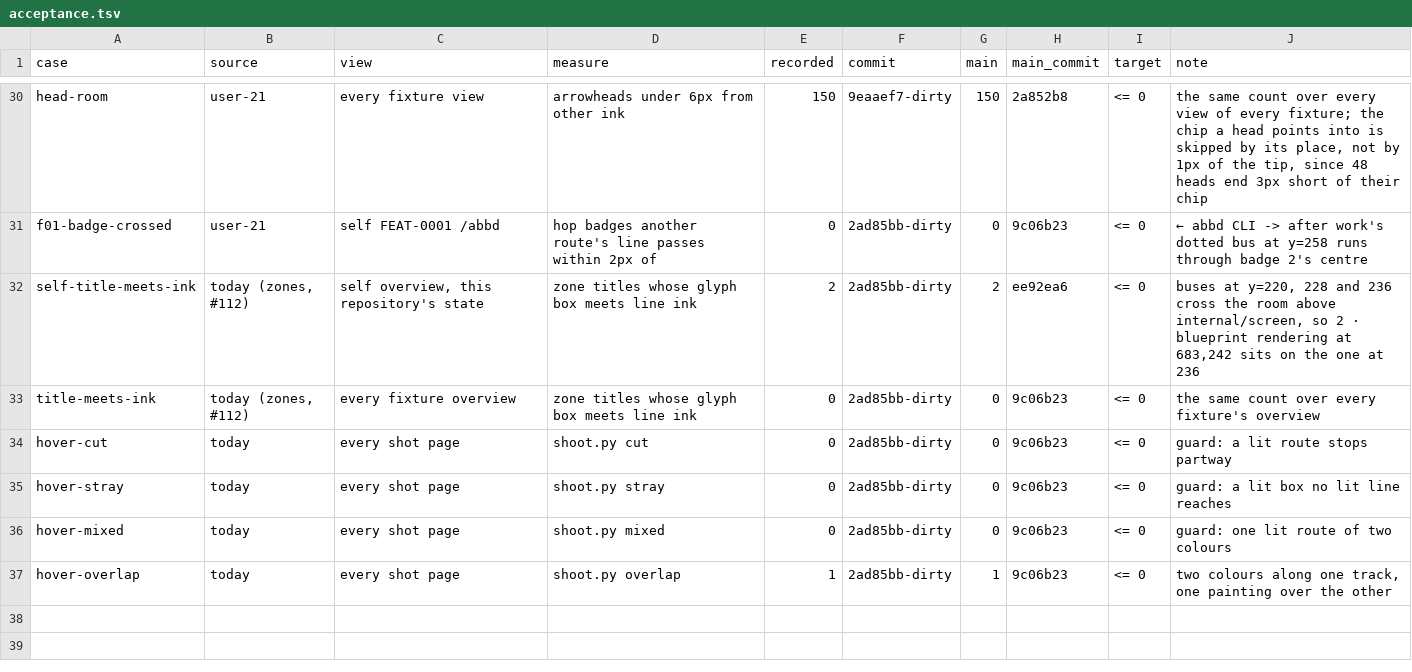
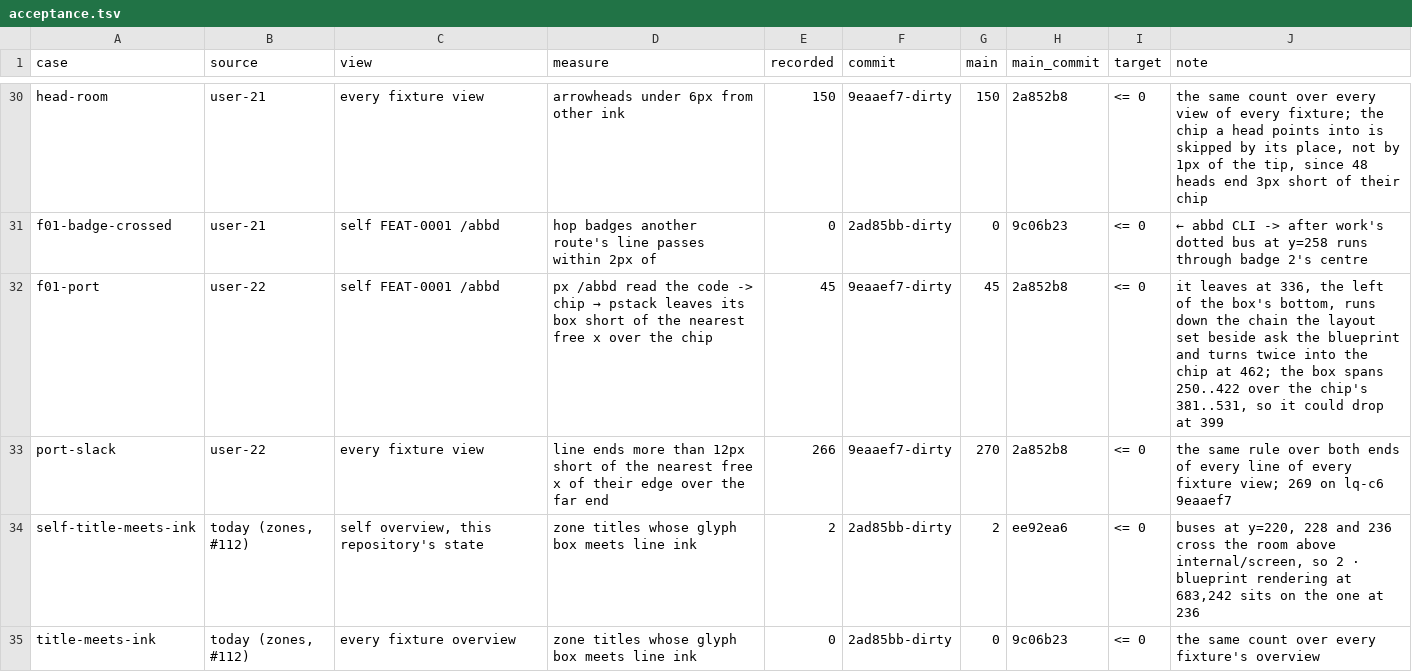
Before and after one commit to whyjp/ABBD, a TSV file: eval/lint/acceptance.tsv, drawn as a sheet; only a part is shown, gaps mark what is left out; the shorter side is filled out with more unchanged rows; the diff names each change by its address in the sheet, - before the commit and + after, or states it on an @@ line.

```diff
--- a/eval/lint/acceptance.tsv
+++ b/eval/lint/acceptance.tsv
+row 32: f01-port | user-22 | self FEAT-0001 /abbd | px /abbd read the code -> chip → pstack leaves its box short of the nearest free x over the chip | 45 | 9eaaef7-dirty | 45 | 2a852b8 | <= 0 | it leaves at 336, the left of the box's bottom, runs down the chain the layout set beside ask the blueprint and turns twice into the chip at 462; the box spans 250..422 over the chip's 381..531, so it could drop at 399
+row 33: port-slack | user-22 | every fixture view | line ends more than 12px short of the nearest free x of their edge over the far end | 266 | 9eaaef7-dirty | 270 | 2a852b8 | <= 0 | the same rule over both ends of every line of every fixture view; 269 on lq-c6 9eaaef7
```
Also changed, not shown: 1 other file.
